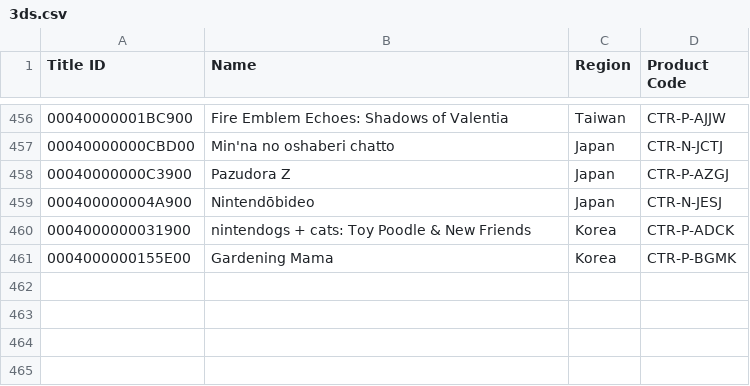
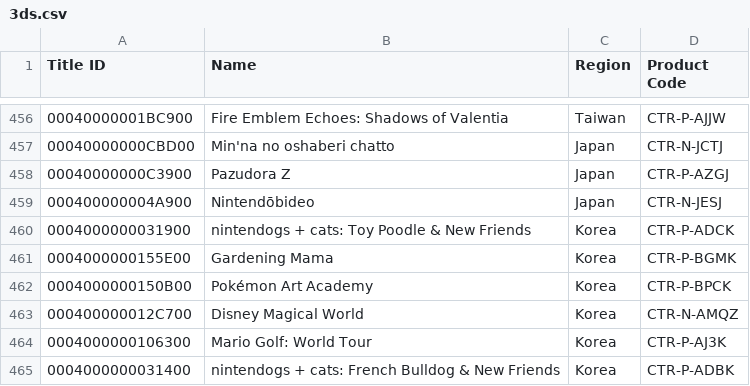
Before and after one commit to SpotPassArchive/spotpassarchive.github.io, a CSV file: spreadsheets/data/3ds.csv, drawn as a sheet; only a part is shown, gaps mark what is left out; the diff names each change by its address in the sheet, - before the commit and + after, or states it on an @@ line.

Commit message:
chore: update spreadsheet data

```diff
--- a/spreadsheets/data/3ds.csv
+++ b/spreadsheets/data/3ds.csv
+row 462: 0004000000150B00 | Pokémon Art Academy | Korea | CTR-P-BPCK
+row 463: 000400000012C700 | Disney Magical World | Korea | CTR-N-AMQZ
+row 464: 0004000000106300 | Mario Golf: World Tour | Korea | CTR-P-AJ3K
+row 465: 0004000000031400 | nintendogs + cats: French Bulldog & New Friends | Korea | CTR-P-ADBK
```
